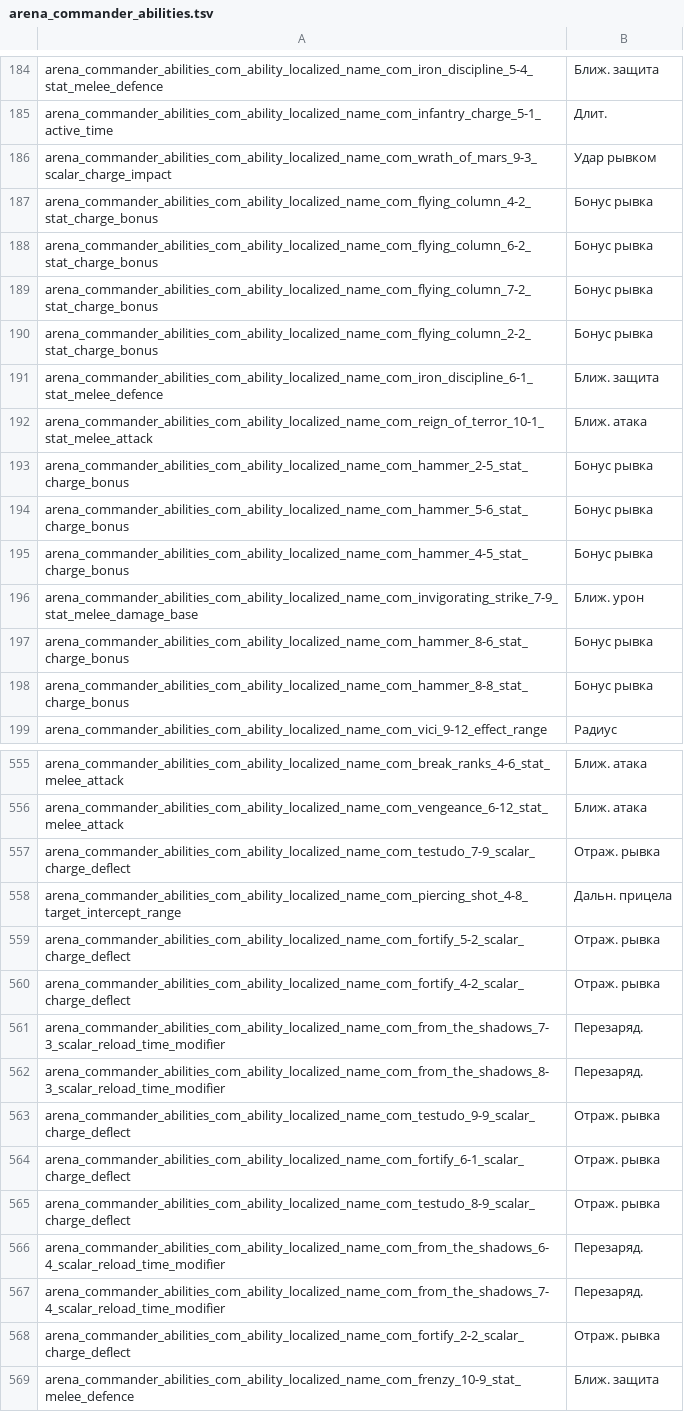
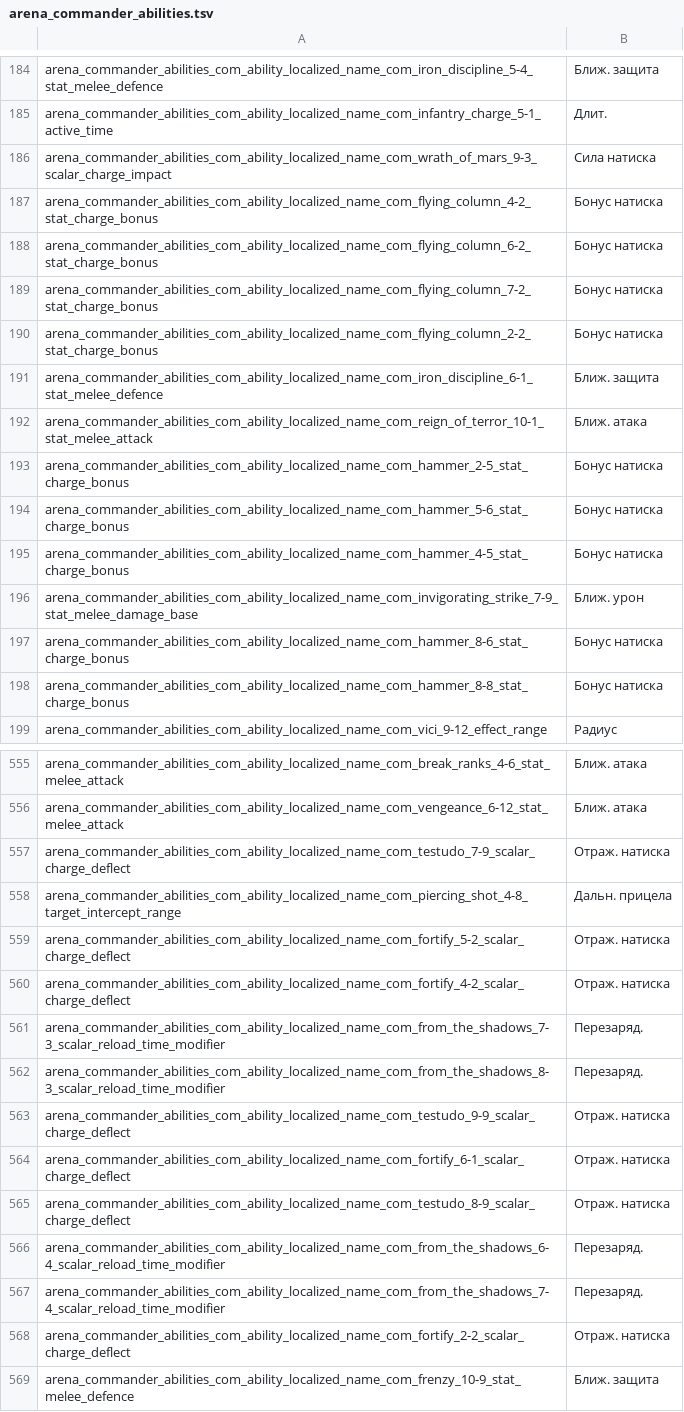
Before and after one commit to tverzar/twa-ru-localization, a TSV file: translations/ru/arena_commander_abilities.tsv, drawn as a sheet; only a part is shown, gaps mark what is left out; the diff covers the shown part only.

```diff
--- a/translations/ru/arena_commander_abilities.tsv
+++ b/translations/ru/arena_commander_abilities.tsv
@@ -185,15 +185,15 @@ arena_commander_abilities_com_ability_localized_name_com_iron_discipline_5-4_sta
 arena_commander_abilities_com_ability_localized_name_com_infantry_charge_5-1_active_time	Длит.
-arena_commander_abilities_com_ability_localized_name_com_wrath_of_mars_9-3_scalar_charge_impact	Удар рывком
-arena_commander_abilities_com_ability_localized_name_com_flying_column_4-2_stat_charge_bonus	Бонус рывка
-arena_commander_abilities_com_ability_localized_name_com_flying_column_6-2_stat_charge_bonus	Бонус рывка
-arena_commander_abilities_com_ability_localized_name_com_flying_column_7-2_stat_charge_bonus	Бонус рывка
-arena_commander_abilities_com_ability_localized_name_com_flying_column_2-2_stat_charge_bonus	Бонус рывка
+arena_commander_abilities_com_ability_localized_name_com_wrath_of_mars_9-3_scalar_charge_impact	Сила натиска
+arena_commander_abilities_com_ability_localized_name_com_flying_column_4-2_stat_charge_bonus	Бонус натиска
+arena_commander_abilities_com_ability_localized_name_com_flying_column_6-2_stat_charge_bonus	Бонус натиска
+arena_commander_abilities_com_ability_localized_name_com_flying_column_7-2_stat_charge_bonus	Бонус натиска
+arena_commander_abilities_com_ability_localized_name_com_flying_column_2-2_stat_charge_bonus	Бонус натиска
 arena_commander_abilities_com_ability_localized_name_com_iron_discipline_6-1_stat_melee_defence	Ближ. защита
 arena_commander_abilities_com_ability_localized_name_com_reign_of_terror_10-1_stat_melee_attack	Ближ. атака
-arena_commander_abilities_com_ability_localized_name_com_hammer_2-5_stat_charge_bonus	Бонус рывка
-arena_commander_abilities_com_ability_localized_name_com_hammer_5-6_stat_charge_bonus	Бонус рывка
-arena_commander_abilities_com_ability_localized_name_com_hammer_4-5_stat_charge_bonus	Бонус рывка
+arena_commander_abilities_com_ability_localized_name_com_hammer_2-5_stat_charge_bonus	Бонус натиска
+arena_commander_abilities_com_ability_localized_name_com_hammer_5-6_stat_charge_bonus	Бонус натиска
+arena_commander_abilities_com_ability_localized_name_com_hammer_4-5_stat_charge_bonus	Бонус натиска
 arena_commander_abilities_com_ability_localized_name_com_invigorating_strike_7-9_stat_melee_damage_base	Ближ. урон
-arena_commander_abilities_com_ability_localized_name_com_hammer_8-6_stat_charge_bonus	Бонус рывка
-arena_commander_abilities_com_ability_localized_name_com_hammer_8-8_stat_charge_bonus	Бонус рывка
+arena_commander_abilities_com_ability_localized_name_com_hammer_8-6_stat_charge_bonus	Бонус натиска
+arena_commander_abilities_com_ability_localized_name_com_hammer_8-8_stat_charge_bonus	Бонус натиска
 arena_commander_abilities_com_ability_localized_name_com_vici_9-12_effect_range	Радиус
@@ -556,14 +556,14 @@ arena_commander_abilities_com_ability_localized_name_com_break_ranks_4-6_stat_me
 arena_commander_abilities_com_ability_localized_name_com_vengeance_6-12_stat_melee_attack	Ближ. атака
-arena_commander_abilities_com_ability_localized_name_com_testudo_7-9_scalar_charge_deflect	Отраж. рывка
+arena_commander_abilities_com_ability_localized_name_com_testudo_7-9_scalar_charge_deflect	Отраж. натиска
 arena_commander_abilities_com_ability_localized_name_com_piercing_shot_4-8_target_intercept_range	Дальн. прицела
-arena_commander_abilities_com_ability_localized_name_com_fortify_5-2_scalar_charge_deflect	Отраж. рывка
-arena_commander_abilities_com_ability_localized_name_com_fortify_4-2_scalar_charge_deflect	Отраж. рывка
+arena_commander_abilities_com_ability_localized_name_com_fortify_5-2_scalar_charge_deflect	Отраж. натиска
+arena_commander_abilities_com_ability_localized_name_com_fortify_4-2_scalar_charge_deflect	Отраж. натиска
 arena_commander_abilities_com_ability_localized_name_com_from_the_shadows_7-3_scalar_reload_time_modifier	Перезаряд.
 arena_commander_abilities_com_ability_localized_name_com_from_the_shadows_8-3_scalar_reload_time_modifier	Перезаряд.
-arena_commander_abilities_com_ability_localized_name_com_testudo_9-9_scalar_charge_deflect	Отраж. рывка
-arena_commander_abilities_com_ability_localized_name_com_fortify_6-1_scalar_charge_deflect	Отраж. рывка
-arena_commander_abilities_com_ability_localized_name_com_testudo_8-9_scalar_charge_deflect	Отраж. рывка
+arena_commander_abilities_com_ability_localized_name_com_testudo_9-9_scalar_charge_deflect	Отраж. натиска
+arena_commander_abilities_com_ability_localized_name_com_fortify_6-1_scalar_charge_deflect	Отраж. натиска
+arena_commander_abilities_com_ability_localized_name_com_testudo_8-9_scalar_charge_deflect	Отраж. натиска
 arena_commander_abilities_com_ability_localized_name_com_from_the_shadows_6-4_scalar_reload_time_modifier	Перезаряд.
 arena_commander_abilities_com_ability_localized_name_com_from_the_shadows_7-4_scalar_reload_time_modifier	Перезаряд.
-arena_commander_abilities_com_ability_localized_name_com_fortify_2-2_scalar_charge_deflect	Отраж. рывка
+arena_commander_abilities_com_ability_localized_name_com_fortify_2-2_scalar_charge_deflect	Отраж. натиска
 arena_commander_abilities_com_ability_localized_name_com_frenzy_10-9_stat_melee_defence	Ближ. защита
```
Also changed, not shown: 141 edited cells elsewhere in this file, translations/ru/special_ability_phases.tsv, translations/ru/ui_options.tsv, 27 other files.
